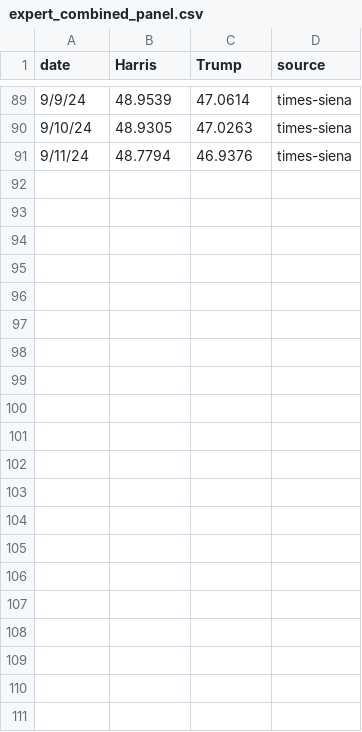
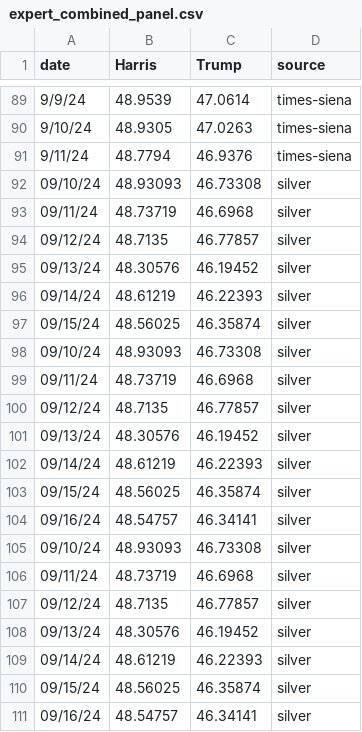
Before and after one commit to scunning1975/ElectionGPT, a CSV file: ShinyApp/expert_combined_panel.csv, drawn as a sheet; only a part is shown, gaps mark what is left out; the diff names each change by its address in the sheet, - before the commit and + after, or states it on an @@ line.

Commit message:
Automated update of Shiny

```diff
--- a/ShinyApp/expert_combined_panel.csv
+++ b/ShinyApp/expert_combined_panel.csv
+row 92: 09/10/24 | 48.93093 | 46.73308 | silver
+row 93: 09/11/24 | 48.73719 | 46.6968 | silver
+row 94: 09/12/24 | 48.7135 | 46.77857 | silver
+row 95: 09/13/24 | 48.30576 | 46.19452 | silver
+row 96: 09/14/24 | 48.61219 | 46.22393 | silver
+row 97: 09/15/24 | 48.56025 | 46.35874 | silver
+row 98: 09/10/24 | 48.93093 | 46.73308 | silver
+row 99: 09/11/24 | 48.73719 | 46.6968 | silver
+row 100: 09/12/24 | 48.7135 | 46.77857 | silver
+row 101: 09/13/24 | 48.30576 | 46.19452 | silver
+row 102: 09/14/24 | 48.61219 | 46.22393 | silver
+row 103: 09/15/24 | 48.56025 | 46.35874 | silver
+row 104: 09/16/24 | 48.54757 | 46.34141 | silver
+row 105: 09/10/24 | 48.93093 | 46.73308 | silver
+row 106: 09/11/24 | 48.73719 | 46.6968 | silver
+row 107: 09/12/24 | 48.7135 | 46.77857 | silver
+row 108: 09/13/24 | 48.30576 | 46.19452 | silver
+row 109: 09/14/24 | 48.61219 | 46.22393 | silver
+row 110: 09/15/24 | 48.56025 | 46.35874 | silver
+row 111: 09/16/24 | 48.54757 | 46.34141 | silver
```
Also changed, not shown: 2 other files.
